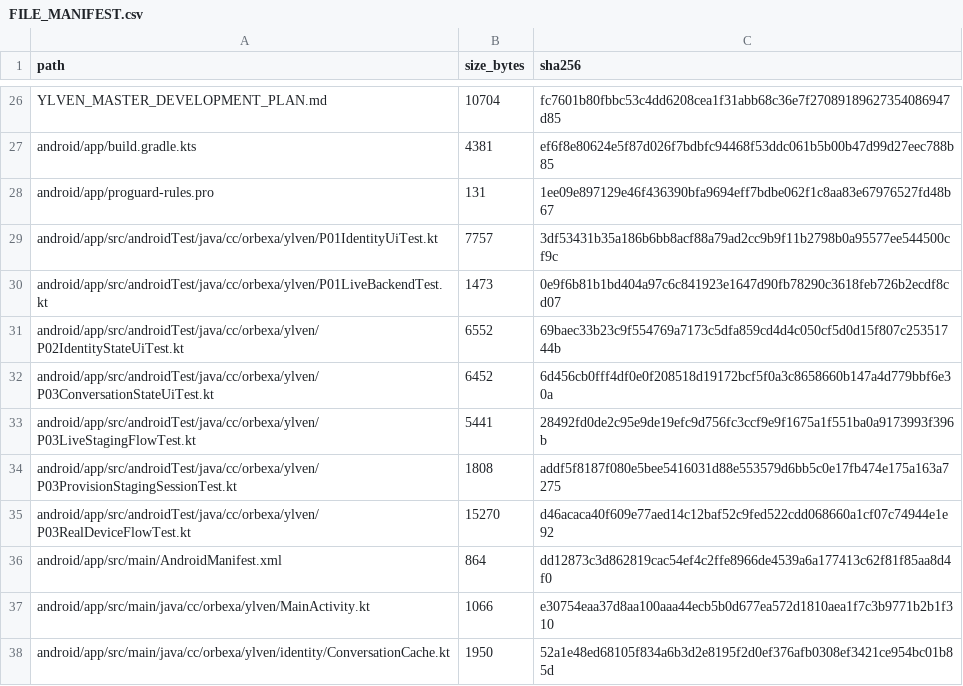
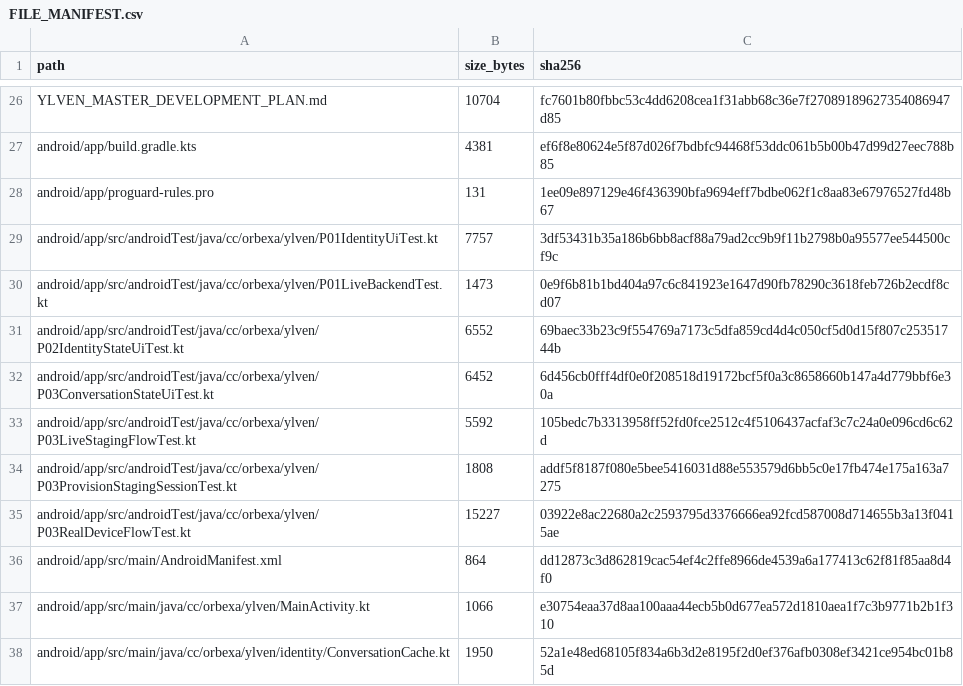
Before and after one commit to fei613293175/ylven, a CSV file: FILE_MANIFEST.csv, drawn as a sheet; only a part is shown, gaps mark what is left out.

```diff
--- a/FILE_MANIFEST.csv
+++ b/FILE_MANIFEST.csv
@@ -32,5 +32,5 @@ android/app/src/androidTest/java/cc/orbexa/ylven/P02IdentityStateUiTest.kt,6552,
 android/app/src/androidTest/java/cc/orbexa/ylven/P03ConversationStateUiTest.kt,6452,6d456cb0fff4df0e0f208518d19172bcf5f0a3c8658660b147a4d779bbf6e30a
-android/app/src/androidTest/java/cc/orbexa/ylven/P03LiveStagingFlowTest.kt,5441,28492fd0de2c95e9de19efc9d756fc3ccf9e9f1675a1f551ba0a9173993f396b
+android/app/src/androidTest/java/cc/orbexa/ylven/P03LiveStagingFlowTest.kt,5592,105bedc7b3313958ff52fd0fce2512c4f5106437acfaf3c7c24a0e096cd6c62d
 android/app/src/androidTest/java/cc/orbexa/ylven/P03ProvisionStagingSessionTest.kt,1808,addf5f8187f080e5bee5416031d88e553579d6bb5c0e17fb474e175a163a7275
-android/app/src/androidTest/java/cc/orbexa/ylven/P03RealDeviceFlowTest.kt,15270,d46acaca40f609e77aed14c12baf52c9fed522cdd068660a1cf07c74944e1e92
+android/app/src/androidTest/java/cc/orbexa/ylven/P03RealDeviceFlowTest.kt,15227,03922e8ac22680a2c2593795d3376666ea92fcd587008d714655b3a13f0415ae
 android/app/src/main/AndroidManifest.xml,864,dd12873c3d862819cac54ef4c2ffe8966de4539a6a177413c62f81f85aa8d4f0
```
Also changed, not shown: 2 other files.
